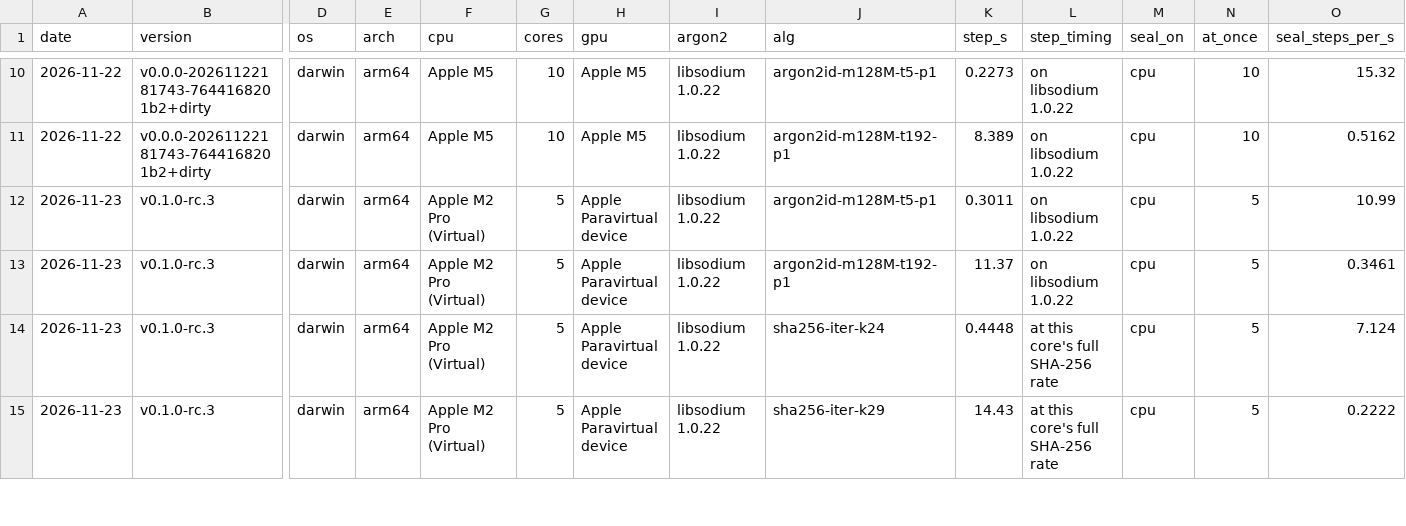
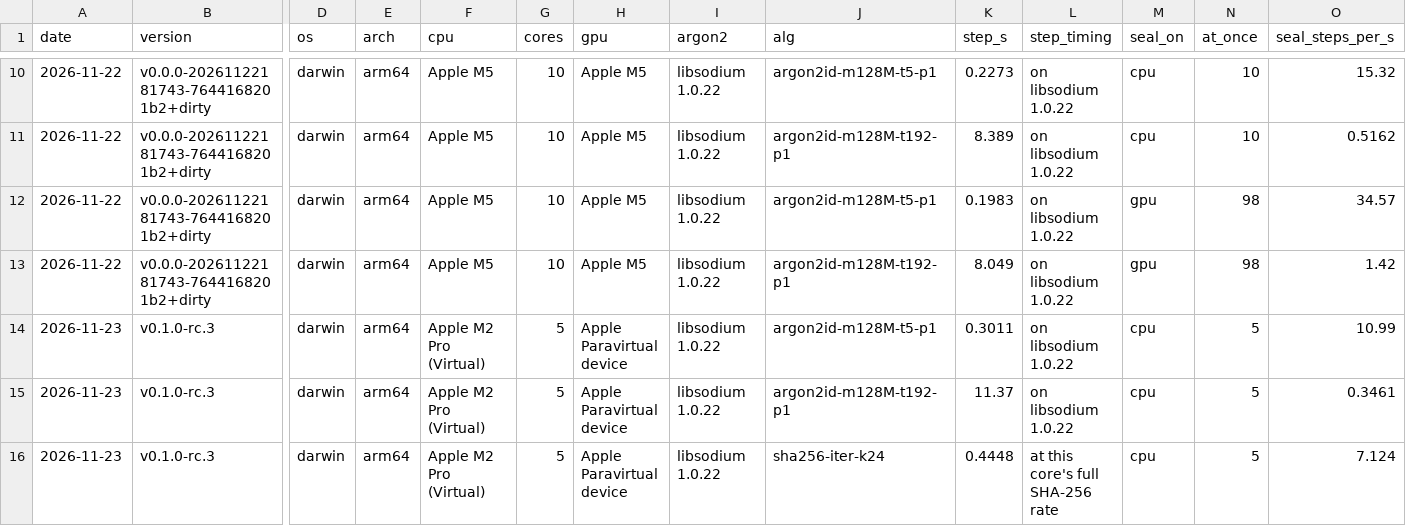
Before and after one commit to zblach/wickset, a CSV file: benchmarks/scores.csv, drawn as a sheet; only a part is shown, gaps mark what is left out; the shorter side is filled out with more unchanged rows; rows hold the shown columns only; the diff names each change by its address in the sheet, - before the commit and + after, or states it on an @@ line.

```diff
--- a/benchmarks/scores.csv
+++ b/benchmarks/scores.csv
+row 12: 2026-11-22 | v0.0.0-20261122181743-7644168201b2+dirty | darwin | arm64 | Apple M5 | 10 | Apple M5 | libsodium 1.0.22 | argon2id-m128M-t5-p1 | 0.1983 | on libsodium 1.0.22 | gpu | 98 | 34.57
+row 13: 2026-11-22 | v0.0.0-20261122181743-7644168201b2+dirty | darwin | arm64 | Apple M5 | 10 | Apple M5 | libsodium 1.0.22 | argon2id-m128M-t192-p1 | 8.049 | on libsodium 1.0.22 | gpu | 98 | 1.42
```
Also changed, not shown: 4 other files.
